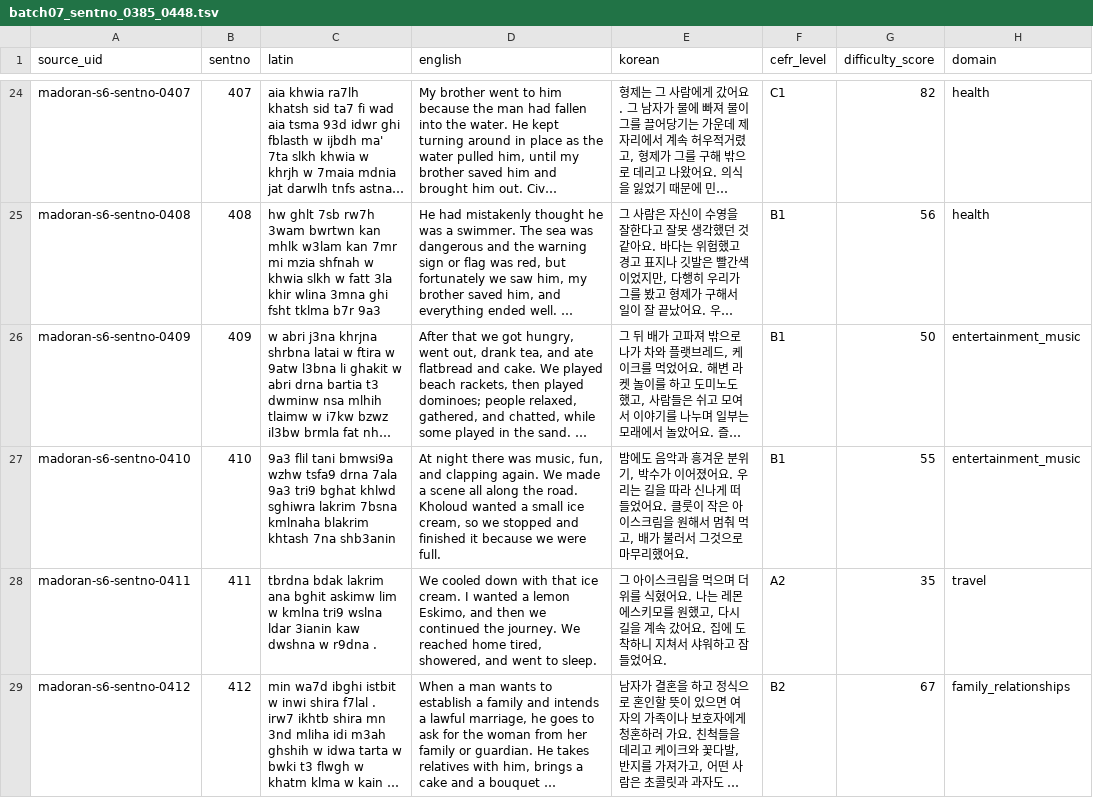
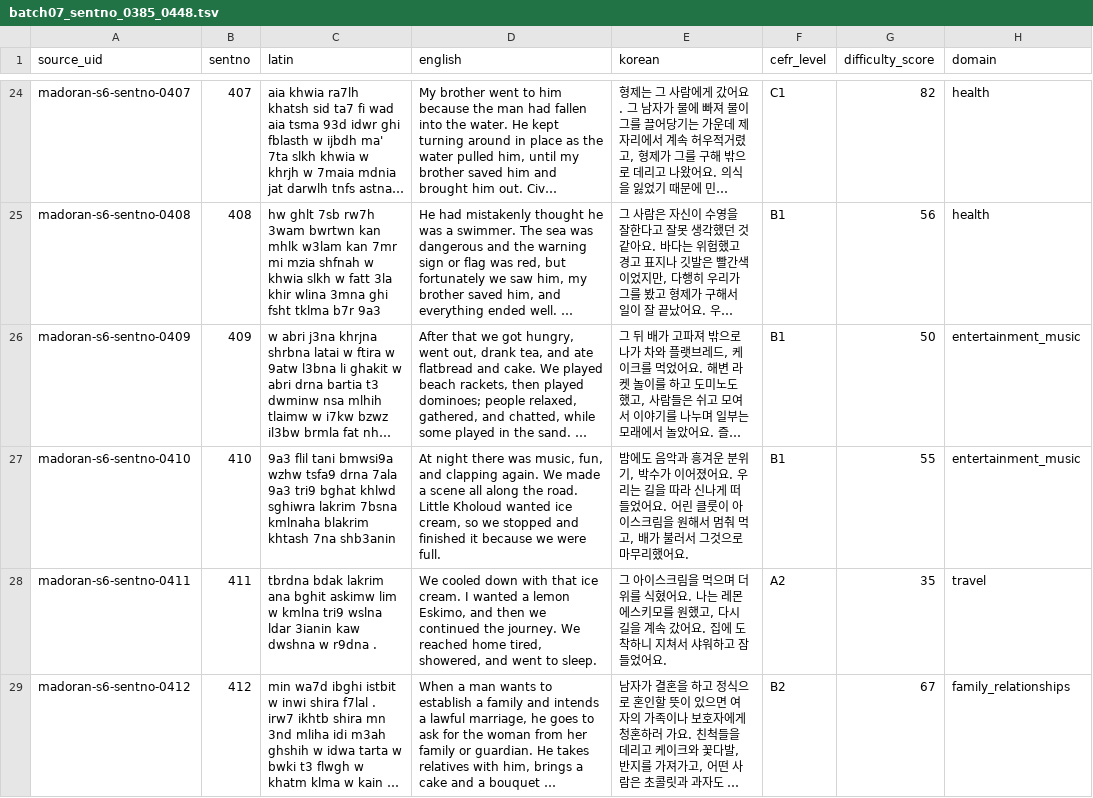
Before and after one commit to Yucef-84/data-orandarja, a TSV file: data/master/enrichment/batches/batch07_sentno_0385_0448.tsv, drawn as a sheet; only a part is shown, gaps mark what is left out; long unchanged cells end in …; the diff covers the shown part only; the diff names each change by its address in the sheet, - before the commit and + after, or states it on an @@ line.

```diff
--- a/data/master/enrichment/batches/batch07_sentno_0385_0448.tsv
+++ b/data/master/enrichment/batches/batch07_sentno_0385_0448.tsv
-D27 (english): …the road. Kholoud wanted a small ice cream,…
+D27 (english): …the road. Little Kholoud wanted ice cream,…
-E27 (korean): …었어요. 클룻이 작은 아이스…
+E27 (korean): …었어요. 어린 클룻이 아이스…
```
Also changed, not shown: 17 edited cells elsewhere in this file, data/master/enrichment/madoran_sentence_enrichment.tsv, 5 other files.
